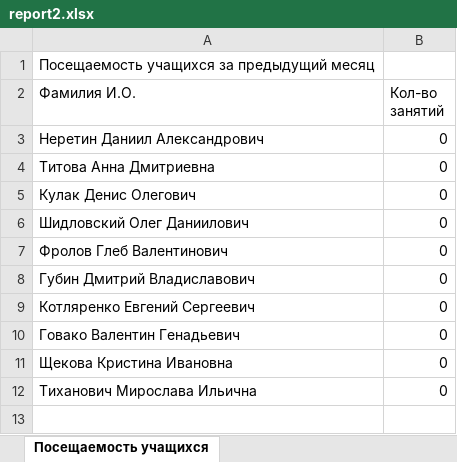
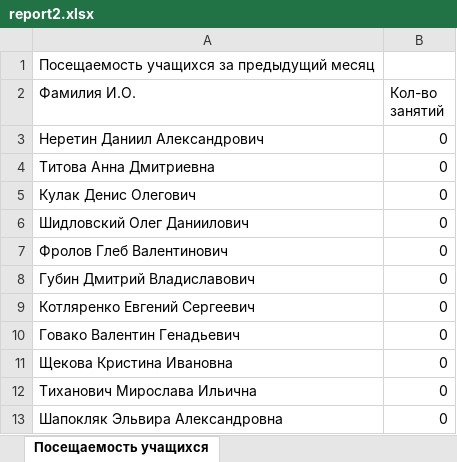
Before and after one commit to Nertti/SchoolOnMCT, an Excel workbook: admin/report2.xlsx, sheet Посещаемость учащихся, drawn as a sheet; values as stored, in another font and other column widths than the file's, no borders; the diff names each change by its address in the sheet, - before the commit and + after, or states it on an @@ line.

Commit message:
Доделанный запрос учащихся

```diff
--- a/admin/report2.xlsx (sheet Посещаемость учащихся)
+++ b/admin/report2.xlsx (sheet Посещаемость учащихся)
+row 13: Шапокляк Эльвира Александровна | 0
```
Also changed, not shown: 4 other files.
